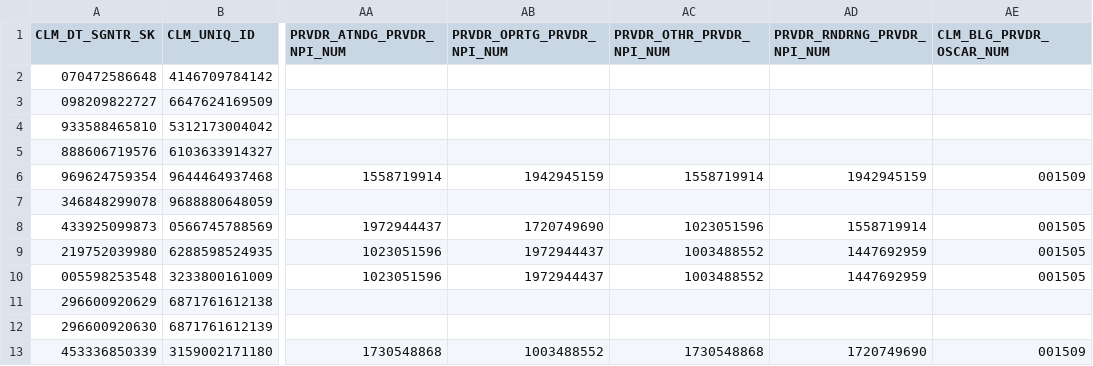
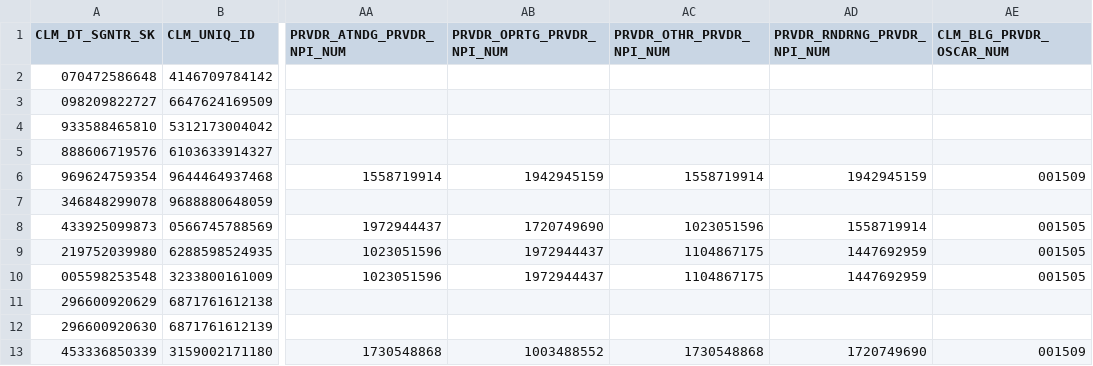
Before and after one commit to CMSgov/beneficiary-fhir-data, a CSV file: apps/bfd-pipeline-idr/test_samples2/samhsa/SYNTHETIC_CLM.csv, drawn as a sheet; only a part is shown, gaps mark what is left out; the diff names each change by its address in the sheet, - before the commit and + after, or states it on an @@ line.

Commit message:
BFD-4661: Use derived NPI type for claim care team providers (#3257)

```diff
--- a/apps/bfd-pipeline-idr/test_samples2/samhsa/SYNTHETIC_CLM.csv
+++ b/apps/bfd-pipeline-idr/test_samples2/samhsa/SYNTHETIC_CLM.csv
-AC9:AC10 (PRVDR_OTHR_PRVDR_NPI_NUM): 1003488552
+AC9:AC10 (PRVDR_OTHR_PRVDR_NPI_NUM): 1104867175
```
Also changed, not shown: apps/bfd-pipeline-idr/test_samples2/samhsa/SYNTHETIC_PRAUC.csv, 34 other files.
